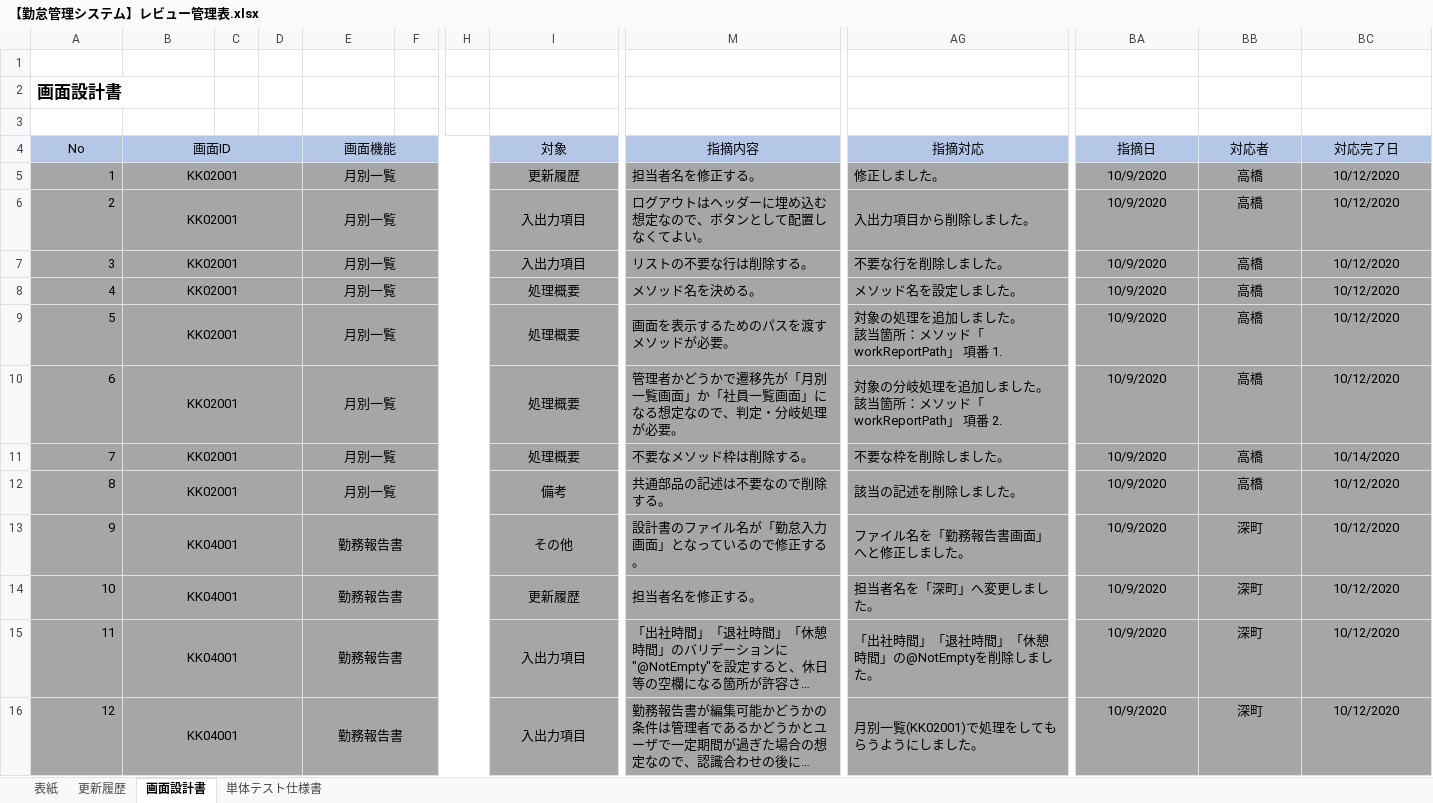
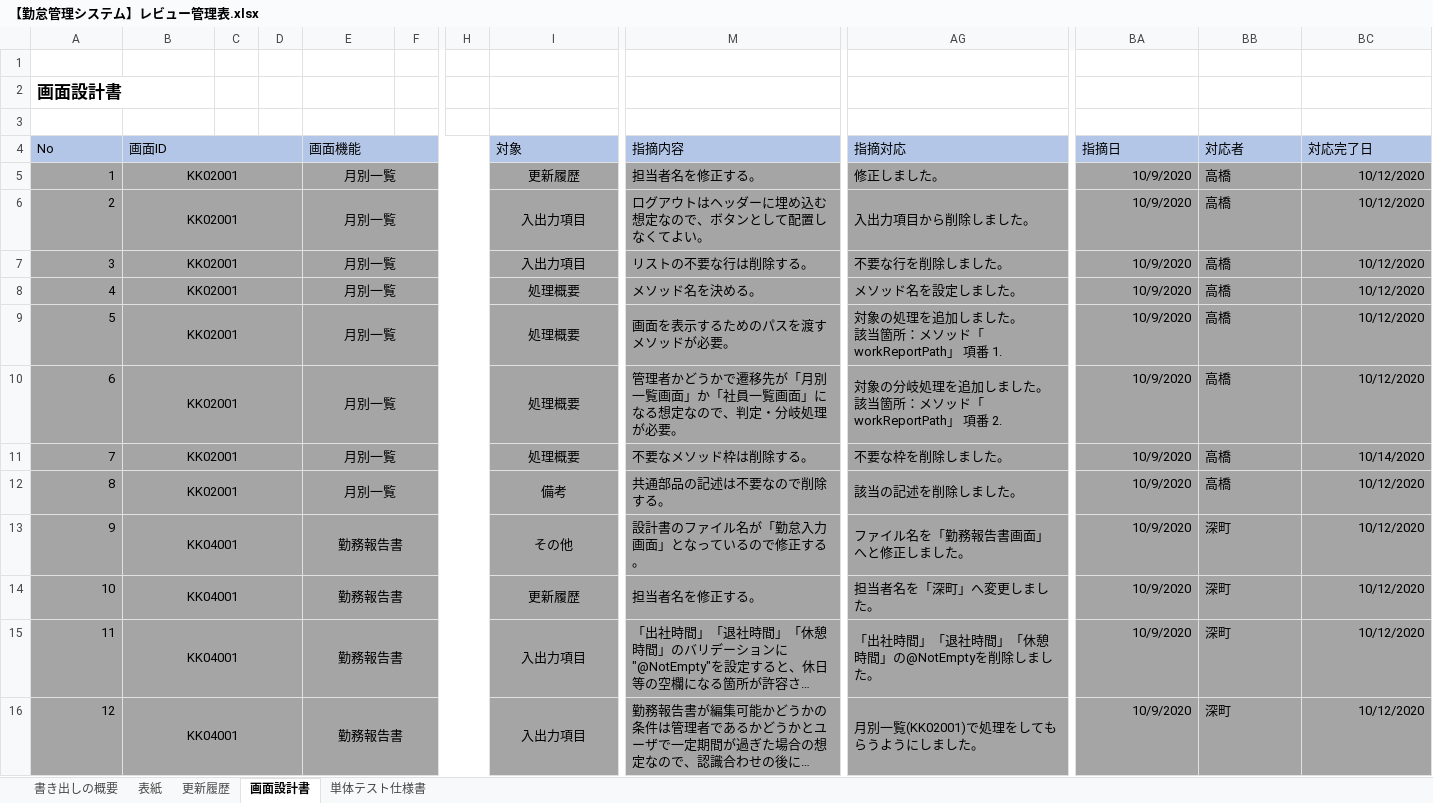
Before and after one commit to senshinsoft/ss-kintai, an Excel workbook: docs/管理表/【勤怠管理システム】レビュー管理表.xlsx, sheet 画面設計書, drawn as a sheet; only a part is shown, gaps mark what is left out; long unchanged cells end in …; values as stored, in another font and other column widths than the file's, no borders; the diff covers the shown part only; the diff names each change by its address in the sheet, - before the commit and + after, or states it on an @@ line.

```diff
--- a/docs/管理表/【勤怠管理システム】レビュー管理表.xlsx (sheet 画面設計書)
+++ b/docs/管理表/【勤怠管理システム】レビュー管理表.xlsx (sheet 画面設計書)
+sheet tab: 書き出しの概要
-A4:B4 alignment: center
+A4:B4 alignment: left
-E4 alignment: center
+E4 alignment: left
-I4 alignment: center
+I4 alignment: left
-M4 alignment: center
+M4 alignment: left
-AG4 alignment: center
+AG4 alignment: left
-BA4:BC4 alignment: center
+BA4:BC4 alignment: left
-BA5:BA16 alignment: center
+BA5:BA16 alignment: right
-BB5:BB16 alignment: center
+BB5:BB16 alignment: left
-BC5:BC16 alignment: center
+BC5:BC16 alignment: right
```
Also changed, not shown: 3 edited cells and cell formats elsewhere in this sheet, sheet 単体テスト仕様書, formulas that keep their value, docs/画面設計書/【勤怠管理システム_画面設計書】KK04001_勤務報告書画面.xlsx, 1 other file.
